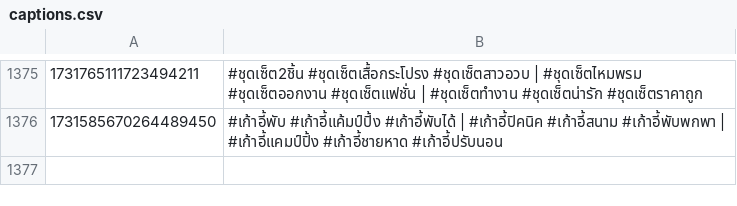
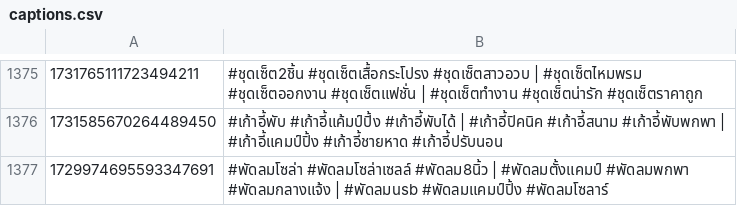
Before and after one commit to ohmwarareok/tiktok-captions, a CSV file: captions.csv, drawn as a sheet; only a part is shown, gaps mark what is left out; the diff names each change by its address in the sheet, - before the commit and + after, or states it on an @@ line.

Commit message:
auto: add prompts+captions+links for new PIDs

```diff
--- a/captions.csv
+++ b/captions.csv
+row 1377: 1729974695593347691 | #พัดลมโซล่า #พัดลมโซล่าเซลล์ #พัดลม8นิ้ว | #พัดลมตั้งแคมป์ #พัดลมพกพา #พัดลมกลางแจ้ง | #พัดลมusb #พัดลมแคมป์ปิ้ง #พัดลมโซลาร์
```
Also changed, not shown: 2 other files.
